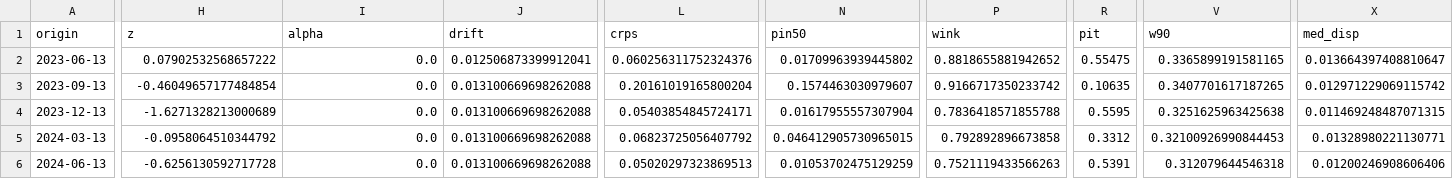
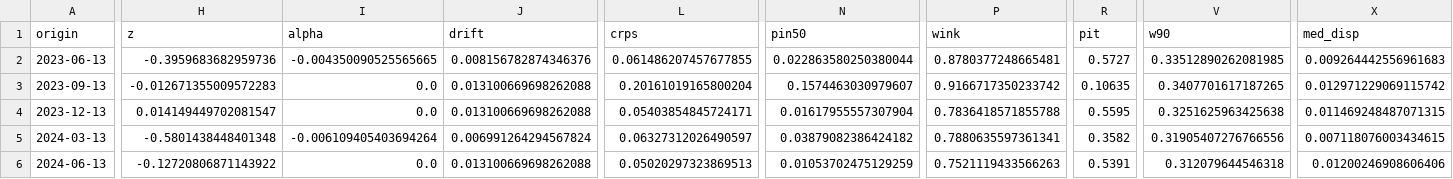
Before and after one commit to sherifomarsaleh/testahil, a CSV file: engine/panels/AE_BOROUGE_3m.csv, drawn as a sheet; only a part is shown, gaps mark what is left out; the diff covers the shown part only; the diff names each change by its address in the sheet, - before the commit and + after, or states it on an @@ line.

```diff
--- a/engine/panels/AE_BOROUGE_3m.csv
+++ b/engine/panels/AE_BOROUGE_3m.csv
-H2 (z): 0.07902532568657222
+H2 (z): -0.3959683682959736
-I2 (alpha): 0.0
+I2 (alpha): -0.004350090525565665
-J2 (drift): 0.012506873399912041
+J2 (drift): 0.008156782874346376
-L2 (crps): 0.060256311752324376
+L2 (crps): 0.061486207457677855
-N2 (pin50): 0.01709963939445802
+N2 (pin50): 0.022863580250380044
-P2 (wink): 0.8818655881942652
+P2 (wink): 0.8780377248665481
-R2 (pit): 0.55475
+R2 (pit): 0.5727
-V2 (w90): 0.3365899191581165
+V2 (w90): 0.33512890262081985
-X2 (med_disp): 0.013664397408810647
+X2 (med_disp): 0.009264442556961683
-H3 (z): -0.46049657177484854
+H3 (z): -0.012671355009572283
-H4 (z): -1.6271328213000689
+H4 (z): 0.014149449702081547
-H5 (z): -0.0958064510344792
+H5 (z): -0.5801438448401348
-I5 (alpha): 0.0
+I5 (alpha): -0.006109405403694264
-J5 (drift): 0.013100669698262088
+J5 (drift): 0.006991264294567824
-L5 (crps): 0.06823725056407792
+L5 (crps): 0.06327312026490597
-N5 (pin50): 0.046412905730965015
+N5 (pin50): 0.03879082386424182
-P5 (wink): 0.792892896673858
+P5 (wink): 0.7880635597361341
-R5 (pit): 0.3312
+R5 (pit): 0.3582
-V5 (w90): 0.32100926990844453
+V5 (w90): 0.31905407276766556
-X5 (med_disp): 0.01328980221130771
+X5 (med_disp): 0.007118076003434615
-H6 (z): -0.6256130592717728
+H6 (z): -0.12720806871143922
```
Also changed, not shown: 54 edited cells elsewhere in this file, engine/raw_ohlc/AE/BOROUGE.csv, 3 other files.
